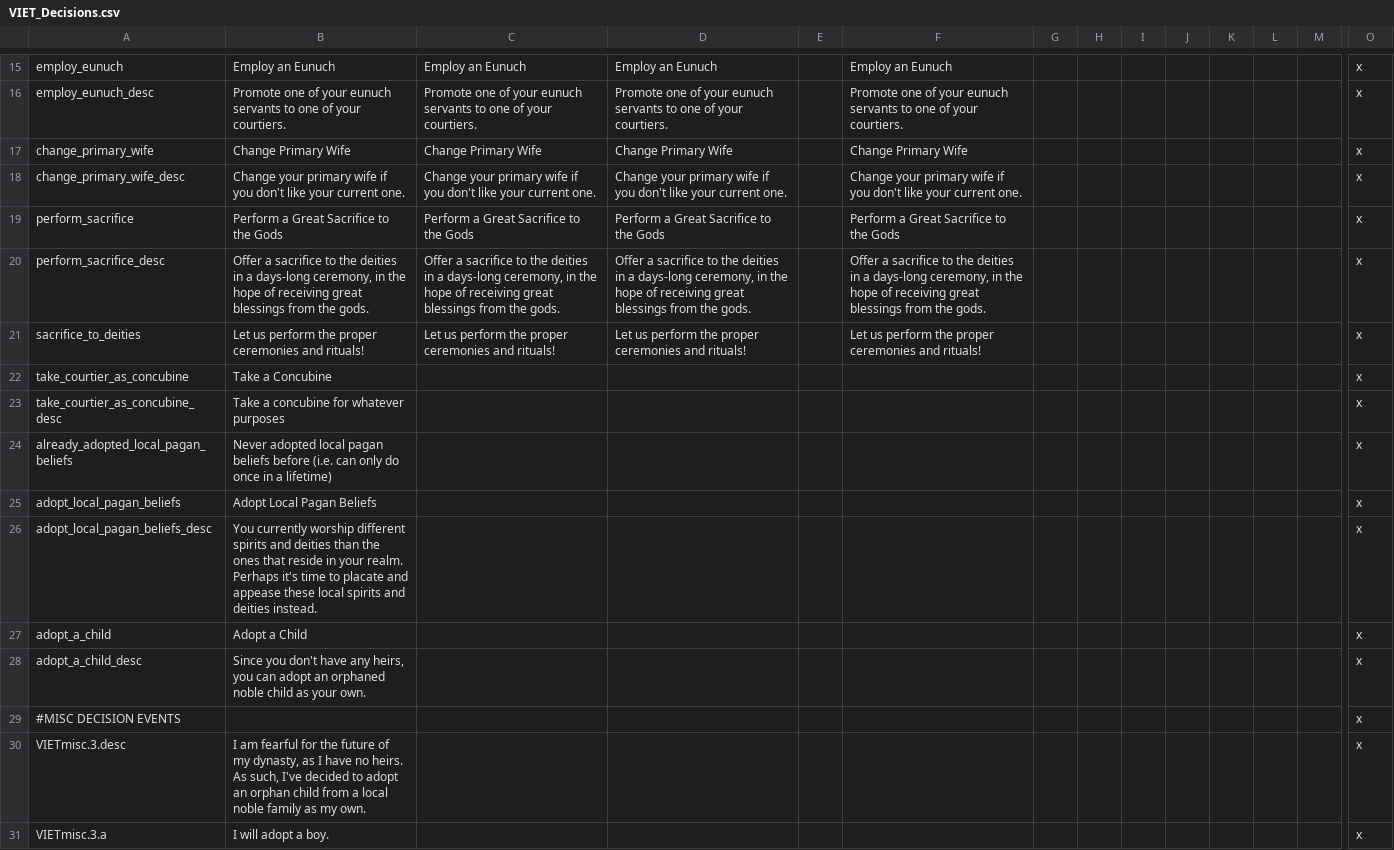
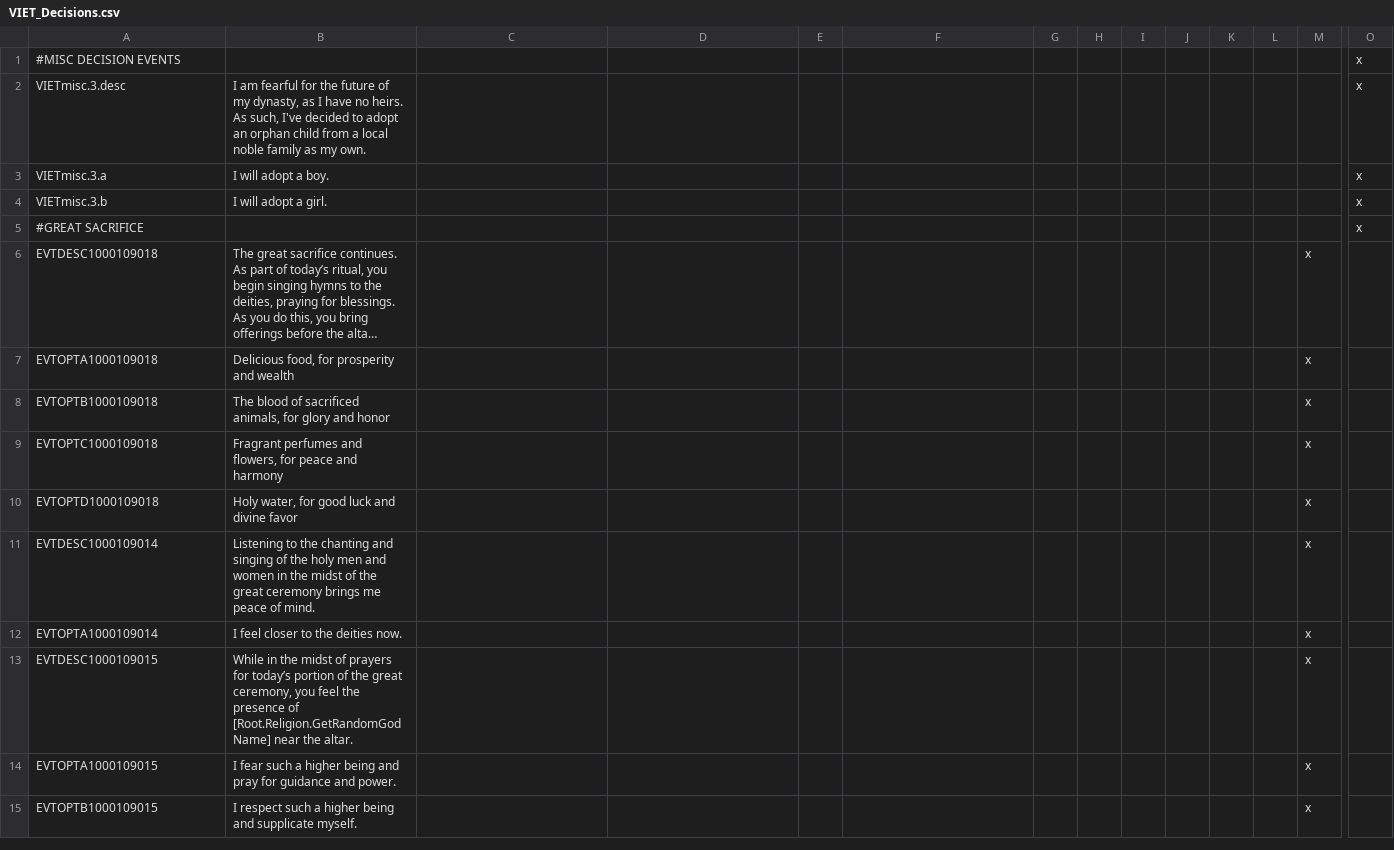
Before and after one commit to Karegohan-And-Kamehameha/History-Plus-Realism, a CSV file: HPR/localisation/VIET_Decisions.csv, drawn as a sheet; only a part is shown, gaps mark what is left out; the shorter side is filled out with more unchanged rows; long unchanged cells end in …; rows hold the shown columns only; the diff covers the shown part only; the diff names each change by its address in the sheet, - before the commit and + after, or states it on an @@ line.

```diff
--- a/HPR/localisation/VIET_Decisions.csv
+++ b/HPR/localisation/VIET_Decisions.csv
-row 15: employ_eunuch | Employ an Eunuch | Employ an Eunuch | Employ an Eunuch |  | Employ an Eunuch |  |  |  |  |  |  |  | x
-row 16: employ_eunuch_desc | Promote one of your eunuch servants to one of your courtiers. | Promote one of your eunuch servants to one of your courtiers. | Promote one of your eunuch servants to one of your courtiers. |  | Promote one of your eunuch servants to one of your courtiers. |  |  |  |  |  |  |  | x
-row 17: change_primary_wife | Change Primary Wife | Change Primary Wife | Change Primary Wife |  | Change Primary Wife |  |  |  |  |  |  |  | x
-row 18: change_primary_wife_desc | Change your primary wife if you don't like your current one. | Change your primary wife if you don't like your current one. | Change your primary wife if you don't like your current one. |  | Change your primary wife if you don't like your current one. |  |  |  |  |  |  |  | x
-row 19: perform_sacrifice | Perform a Great Sacrifice to the Gods | Perform a Great Sacrifice to the Gods | Perform a Great Sacrifice to the Gods |  | Perform a Great Sacrifice to the Gods |  |  |  |  |  |  |  | x
-row 20: perform_sacrifice_desc | Offer a sacrifice to the deities in a days-long ceremony, in the hope of receiving great blessings from the gods. | Offer a sacrifice to the deities in a days-long ceremony, in the hope of receiving great blessings from the gods. | Offer a sacrifice to the deities in a days-long ceremony, in the hope of receiving great blessings from the gods. |  | Offer a sacrifice to the deities in a days-long ceremony, in the hope of receiving great blessings from the gods. |  |  |  |  |  |  |  | x
-row 21: sacrifice_to_deities | Let us perform the proper ceremonies and rituals! | Let us perform the proper ceremonies and rituals! | Let us perform the proper ceremonies and rituals! |  | Let us perform the proper ceremonies and rituals! |  |  |  |  |  |  |  | x
-row 22: take_courtier_as_concubine | Take a Concubine |  |  |  |  |  |  |  |  |  |  |  | x
-row 23: take_courtier_as_concubine_desc | Take a concubine for whatever purposes |  |  |  |  |  |  |  |  |  |  |  | x
-row 24: already_adopted_local_pagan_beliefs | Never adopted local pagan beliefs before (i.e. can only do once in a lifetime) |  |  |  |  |  |  |  |  |  |  |  | x
-row 25: adopt_local_pagan_beliefs | Adopt Local Pagan Beliefs |  |  |  |  |  |  |  |  |  |  |  | x
-row 26: adopt_local_pagan_beliefs_desc | You currently worship different spirits and deities than the ones that reside in your realm. Perhaps it's time to placate and appease these local spirits and deities instead. |  |  |  |  |  |  |  |  |  |  |  | x
-row 27: adopt_a_child | Adopt a Child |  |  |  |  |  |  |  |  |  |  |  | x
-row 28: adopt_a_child_desc | Since you don't have any heirs, you can adopt an orphaned noble child as your own. |  |  |  |  |  |  |  |  |  |  |  | x
```
Also changed, not shown: 14 removed rows elsewhere in this file, HPR/localisation/0_text.csv, HPR/localisation/MZ.csv, 21 other files.
